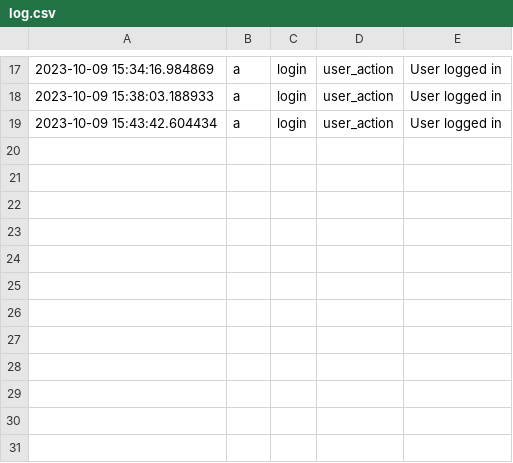
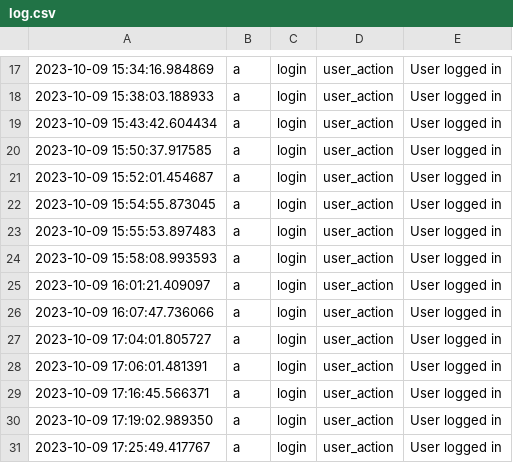
Before and after one commit to hpearl725/SFWE_403_TEAM_1, a CSV file: logs/log.csv, drawn as a sheet; only a part is shown, gaps mark what is left out; the diff names each change by its address in the sheet, - before the commit and + after, or states it on an @@ line.

Commit message:
pushing current progress, still cant make data update, but page does refresh on restart

```diff
--- a/logs/log.csv
+++ b/logs/log.csv
+row 20: 2023-10-09 15:50:37.917585 | a | login | user_action | User logged in
+row 21: 2023-10-09 15:52:01.454687 | a | login | user_action | User logged in
+row 22: 2023-10-09 15:54:55.873045 | a | login | user_action | User logged in
+row 23: 2023-10-09 15:55:53.897483 | a | login | user_action | User logged in
+row 24: 2023-10-09 15:58:08.993593 | a | login | user_action | User logged in
+row 25: 2023-10-09 16:01:21.409097 | a | login | user_action | User logged in
+row 26: 2023-10-09 16:07:47.736066 | a | login | user_action | User logged in
+row 27: 2023-10-09 17:04:01.805727 | a | login | user_action | User logged in
+row 28: 2023-10-09 17:06:01.481391 | a | login | user_action | User logged in
+row 29: 2023-10-09 17:16:45.566371 | a | login | user_action | User logged in
+row 30: 2023-10-09 17:19:02.989350 | a | login | user_action | User logged in
+row 31: 2023-10-09 17:25:49.417767 | a | login | user_action | User logged in
```
Also changed, not shown: 4 other files.
